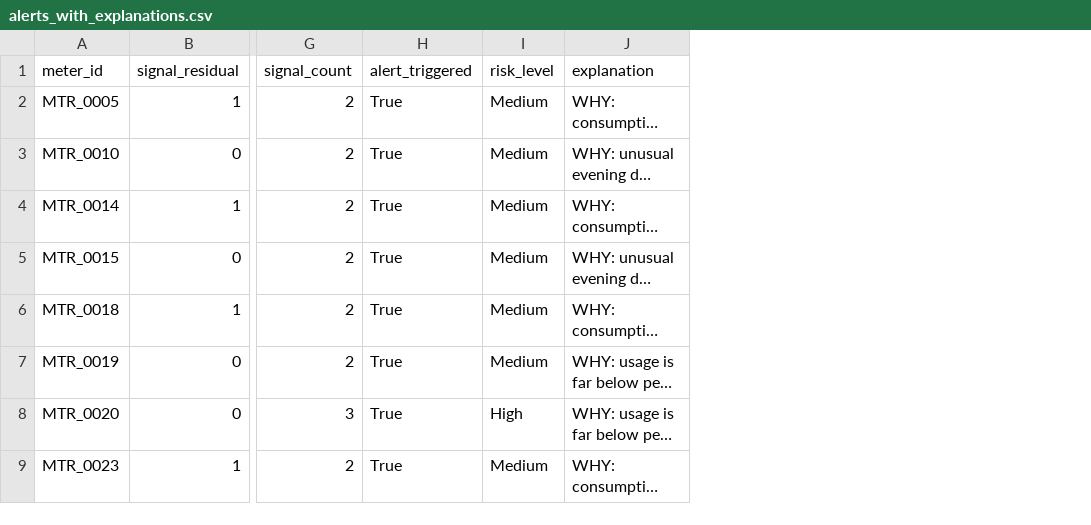
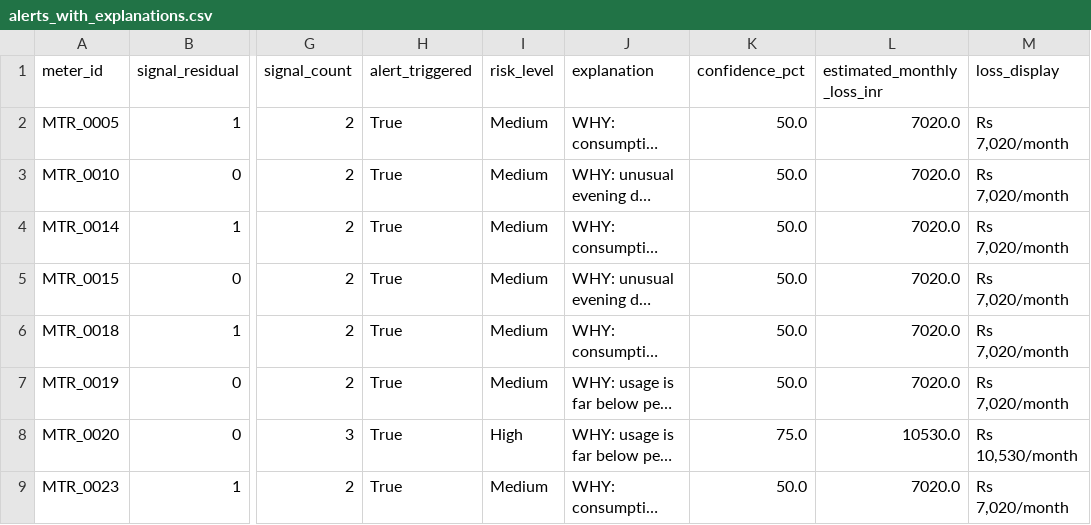
Before and after one commit to Dhejasvibaskar/amplytics-smart-meter-intelligence, a CSV file: data/alerts_with_explanations.csv, drawn as a sheet; only a part is shown, gaps mark what is left out; long unchanged cells end in …; the diff names each change by its address in the sheet, - before the commit and + after, or states it on an @@ line.

Commit message:
Added confidence score and revenue loss quantification

```diff
--- a/data/alerts_with_explanations.csv
+++ b/data/alerts_with_explanations.csv
+column K (confidence_pct), rows 2-9: 50.0 | 50.0 | 50.0 | 50.0 | 50.0 | 50.0 | 75.0 | 50.0
+column L (estimated_monthly_loss_inr), rows 2-9: 7020.0 | 7020.0 | 7020.0 | 7020.0 | 7020.0 | 7020.0 | 10530.0 | 7020.0
+column M (loss_display), rows 2-9: Rs 7,020/month | Rs 7,020/month | Rs 7,020/month | Rs 7,020/month | Rs 7,020/month | Rs 7,020/month | Rs 10,530/month | Rs 7,020/month
```
Also changed, not shown: 1 other file.
